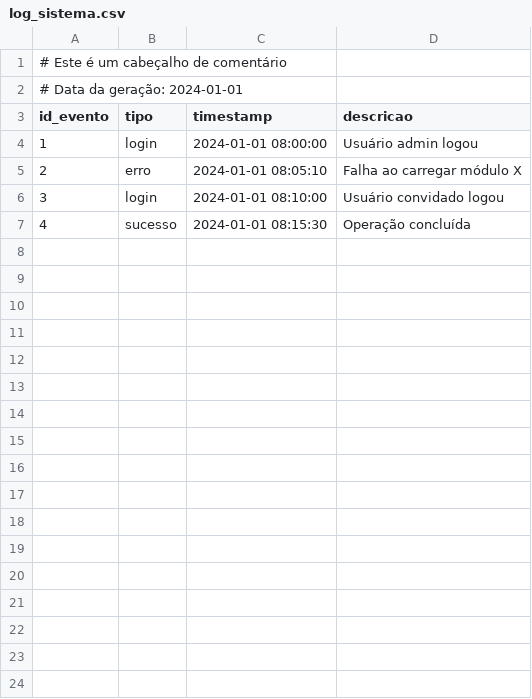
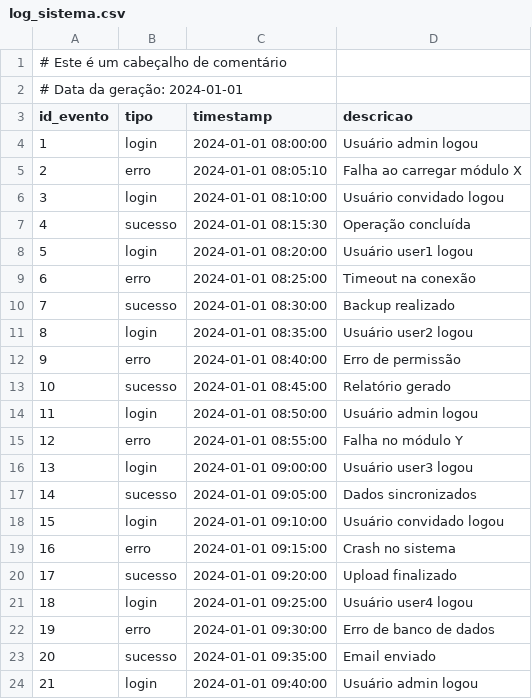
Before and after one commit to CaparicaLeo/CienciaDeDados, a CSV file: Pandas/log_sistema.csv, drawn as a sheet; only a part is shown; the diff covers the shown part only.

Commit message:
finishing pandas

```diff
--- a/Pandas/log_sistema.csv
+++ b/Pandas/log_sistema.csv
@@ -7 +7,18 @@ id_evento,tipo,timestamp,descricao
 4,sucesso,2024-01-01 08:15:30,Operação concluída
+5,login,2024-01-01 08:20:00,Usuário user1 logou
+6,erro,2024-01-01 08:25:00,Timeout na conexão
+7,sucesso,2024-01-01 08:30:00,Backup realizado
+8,login,2024-01-01 08:35:00,Usuário user2 logou
+9,erro,2024-01-01 08:40:00,Erro de permissão
+10,sucesso,2024-01-01 08:45:00,Relatório gerado
+11,login,2024-01-01 08:50:00,Usuário admin logou
+12,erro,2024-01-01 08:55:00,Falha no módulo Y
+13,login,2024-01-01 09:00:00,Usuário user3 logou
+14,sucesso,2024-01-01 09:05:00,Dados sincronizados
+15,login,2024-01-01 09:10:00,Usuário convidado logou
+16,erro,2024-01-01 09:15:00,Crash no sistema
+17,sucesso,2024-01-01 09:20:00,Upload finalizado
+18,login,2024-01-01 09:25:00,Usuário user4 logou
+19,erro,2024-01-01 09:30:00,Erro de banco de dados
+20,sucesso,2024-01-01 09:35:00,Email enviado
+21,login,2024-01-01 09:40:00,Usuário admin logou
```
Also changed, not shown: 29 added rows elsewhere in this file, 17 other files.
